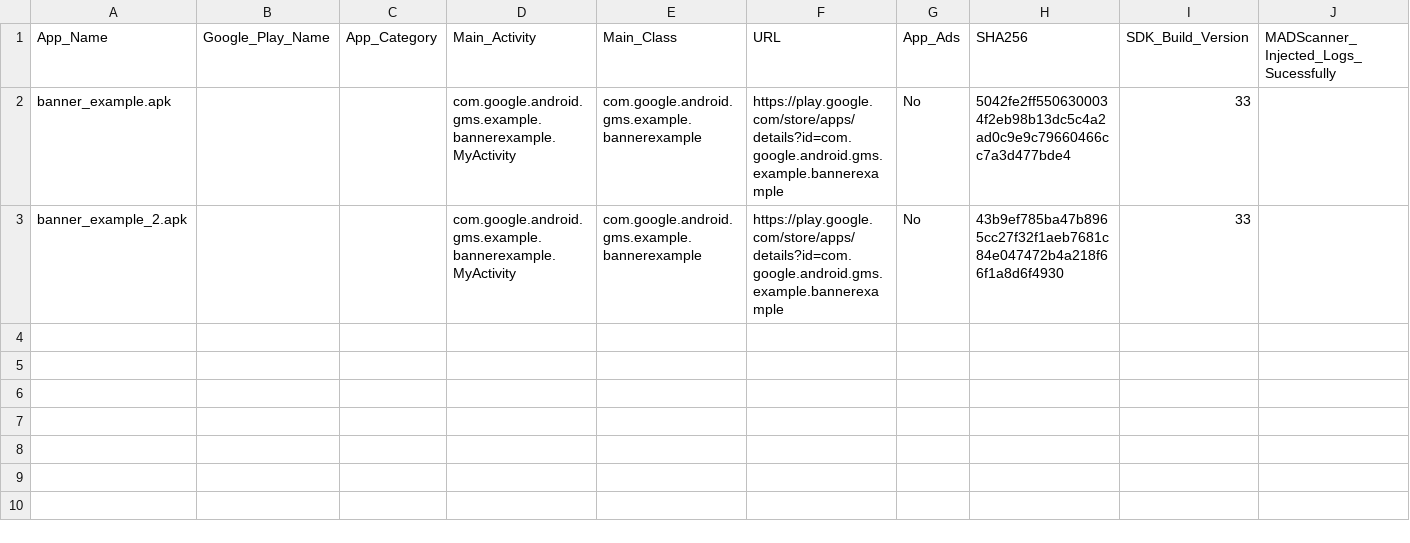
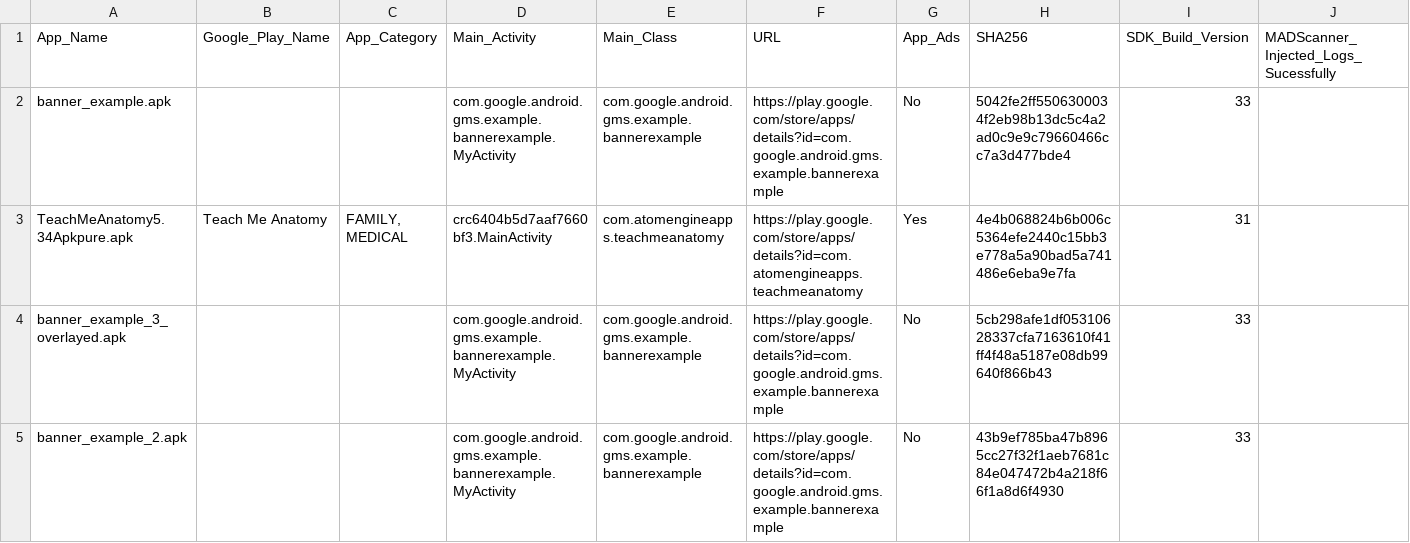
Before and after one commit to anonymousgroundhog/MADScannerFinalGoldV2, a CSV file: Data/App_Category_Details.csv, drawn as a sheet; only a part is shown; rows hold the shown columns only; the diff names each change by its address in the sheet, - before the commit and + after, or states it on an @@ line.

```diff
--- a/Data/App_Category_Details.csv
+++ b/Data/App_Category_Details.csv
+row 3: TeachMeAnatomy5.34Apkpure.apk | Teach Me Anatomy | FAMILY, MEDICAL | crc6404b5d7aaf7660bf3.MainActivity | com.atomengineapps.teachmeanatomy | https://play.google.com/store/apps/details?id=com.atomengineapps.teachmeanatomy | Yes | 4e4b068824b6b006c5364efe2440c15bb3e778a5a90bad5a741486e6eba9e7fa | 31
+row 4: banner_example_3_overlayed.apk |  |  | com.google.android.gms.example.bannerexample.MyActivity | com.google.android.gms.example.bannerexample | https://play.google.com/store/apps/details?id=com.google.android.gms.example.bannerexample | No | 5cb298afe1df05310628337cfa7163610f41ff4f48a5187e08db99640f866b43 | 33
```
Also changed, not shown: APK/Valid_APK_Files_To_Test/testing.csv, Data/App_Category_Details2.csv, 6 other files.
